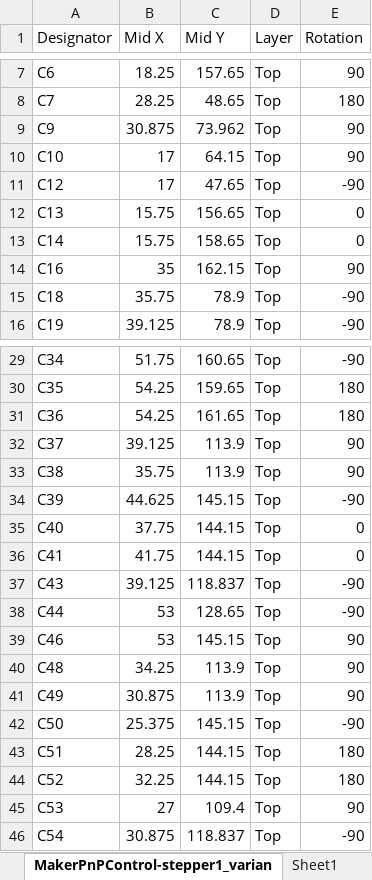
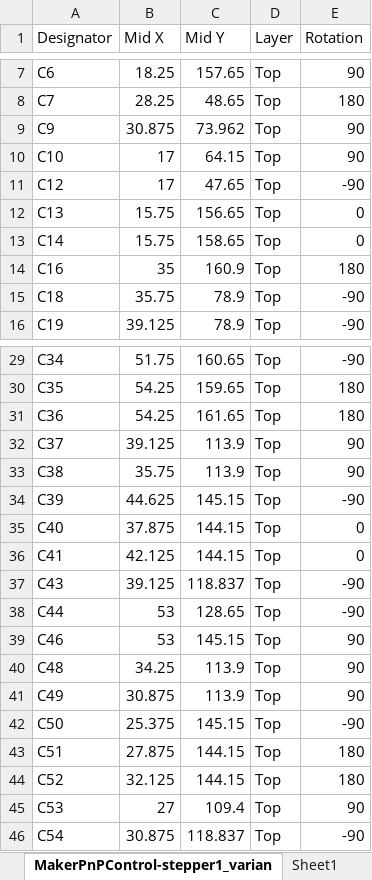
Before and after one commit to MakerPnP/makerpnp-control-board, an Excel workbook: PCBs/expansion-stepper1/MakerPnPControl-stepper1_variant1_cpl.xlsx, sheet MakerPnPControl-stepper1_varian, drawn as a sheet; only a part is shown, gaps mark what is left out; values as stored, in another font and other column widths than the file's, no borders; the diff covers the shown part only; the diff names each change by its address in the sheet, - before the commit and + after, or states it on an @@ line.

```diff
--- a/PCBs/expansion-stepper1/MakerPnPControl-stepper1_variant1_cpl.xlsx (sheet MakerPnPControl-stepper1_varian)
+++ b/PCBs/expansion-stepper1/MakerPnPControl-stepper1_variant1_cpl.xlsx (sheet MakerPnPControl-stepper1_varian)
-C14 (Mid Y): 162.15
+C14 (Mid Y): 160.9
-E14 (Rotation): 90
+E14 (Rotation): 180
-B35 (Mid X): 37.75
+B35 (Mid X): 37.875
-B36 (Mid X): 41.75
+B36 (Mid X): 42.125
-B43 (Mid X): 28.25
+B43 (Mid X): 27.875
-B44 (Mid X): 32.25
+B44 (Mid X): 32.125
```
Also changed, not shown: 6 added rows and 11 edited cells elsewhere in this sheet, sheet Sheet1, formulas that keep their value, 8 other files.
